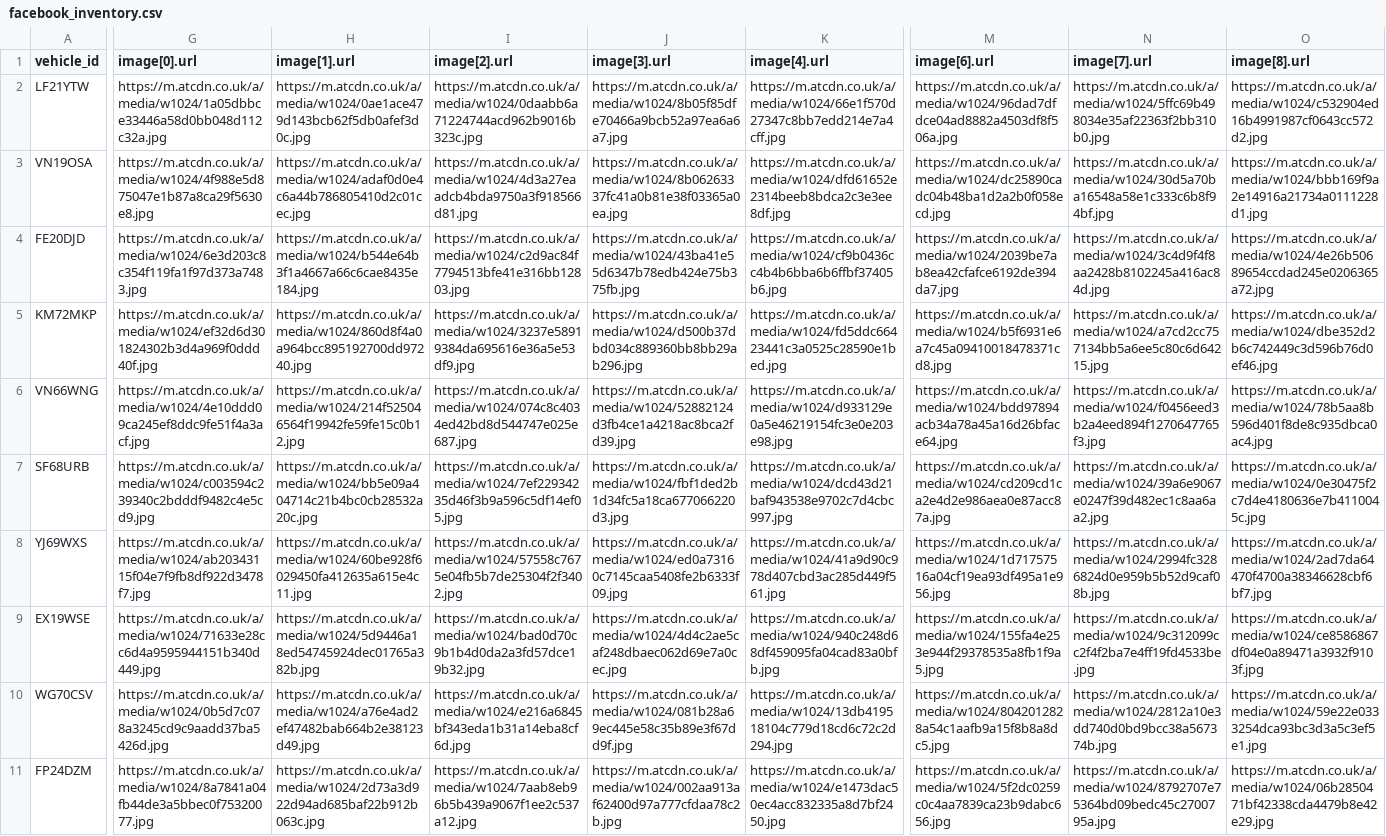
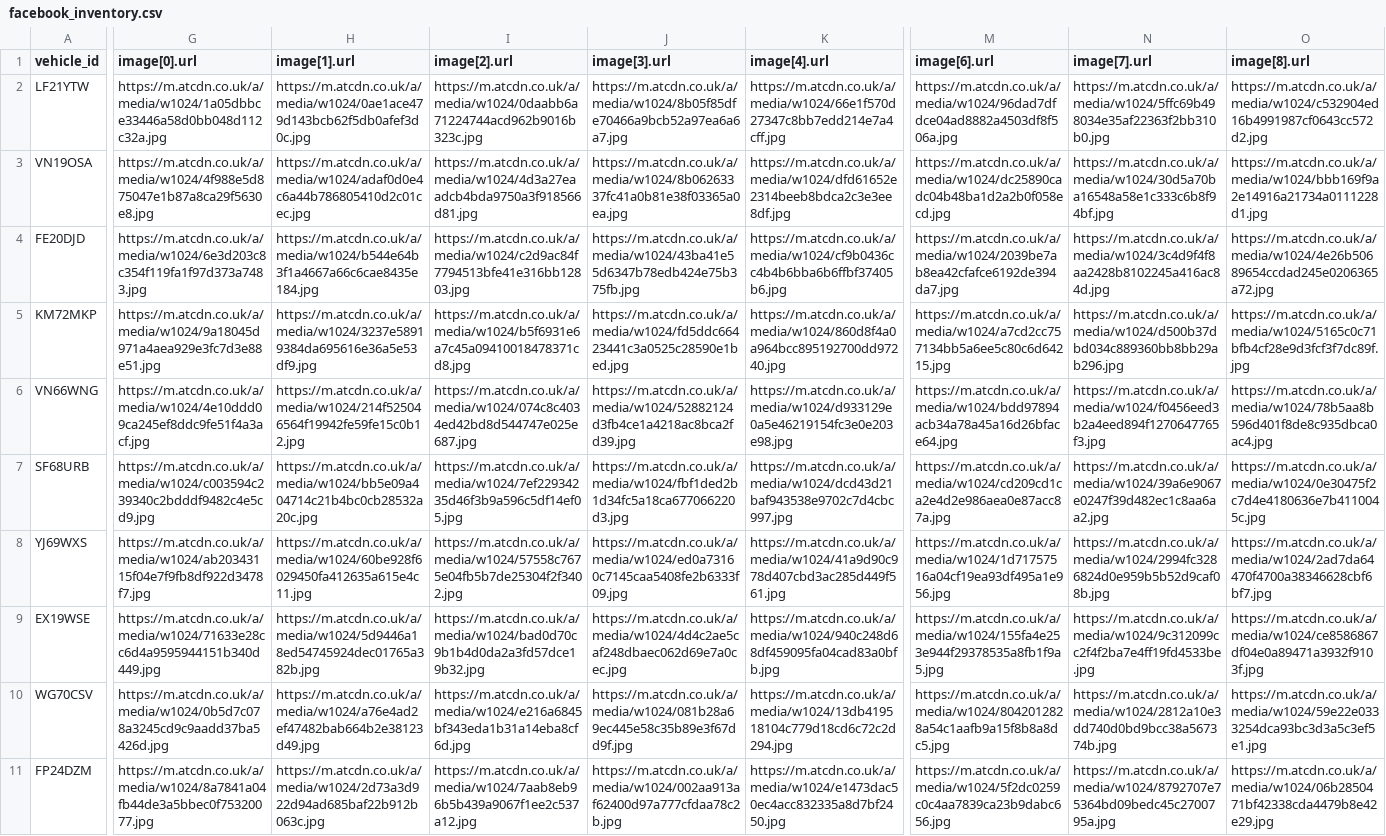
Before and after one commit to oli-a11y/albar-meta-feed, a CSV file: facebook_inventory.csv, drawn as a sheet; only a part is shown, gaps mark what is left out; the diff covers the shown part only; the diff names each change by its address in the sheet, - before the commit and + after, or states it on an @@ line.

```diff
--- a/facebook_inventory.csv
+++ b/facebook_inventory.csv
-G5 (image[0].url): https://m.atcdn.co.uk/a/media/w1024/ef32d6d301824302b3d4a969f0ddd40f.jpg
+G5 (image[0].url): https://m.atcdn.co.uk/a/media/w1024/9a18045d971a4aea929e3fc7d3e88e51.jpg
-H5 (image[1].url): https://m.atcdn.co.uk/a/media/w1024/860d8f4a0a964bcc895192700dd97240.jpg
+H5 (image[1].url): https://m.atcdn.co.uk/a/media/w1024/3237e58919384da695616e36a5e53df9.jpg
-I5 (image[2].url): https://m.atcdn.co.uk/a/media/w1024/3237e58919384da695616e36a5e53df9.jpg
+I5 (image[2].url): https://m.atcdn.co.uk/a/media/w1024/b5f6931e6a7c45a09410018478371cd8.jpg
-J5 (image[3].url): https://m.atcdn.co.uk/a/media/w1024/d500b37dbd034c889360bb8bb29ab296.jpg
+J5 (image[3].url): https://m.atcdn.co.uk/a/media/w1024/fd5ddc66423441c3a0525c28590e1bed.jpg
-K5 (image[4].url): https://m.atcdn.co.uk/a/media/w1024/fd5ddc66423441c3a0525c28590e1bed.jpg
+K5 (image[4].url): https://m.atcdn.co.uk/a/media/w1024/860d8f4a0a964bcc895192700dd97240.jpg
-M5 (image[6].url): https://m.atcdn.co.uk/a/media/w1024/b5f6931e6a7c45a09410018478371cd8.jpg
+M5 (image[6].url): https://m.atcdn.co.uk/a/media/w1024/a7cd2cc757134bb5a6ee5c80c6d64215.jpg
-N5 (image[7].url): https://m.atcdn.co.uk/a/media/w1024/a7cd2cc757134bb5a6ee5c80c6d64215.jpg
+N5 (image[7].url): https://m.atcdn.co.uk/a/media/w1024/d500b37dbd034c889360bb8bb29ab296.jpg
-O5 (image[8].url): https://m.atcdn.co.uk/a/media/w1024/dbe352d2b6c742449c3d596b76d0ef46.jpg
+O5 (image[8].url): https://m.atcdn.co.uk/a/media/w1024/5165c0c71bfb4cf28e9d3fcf3f7dc89f.jpg
```
Also changed, not shown: 2 edited cells elsewhere in this file.
